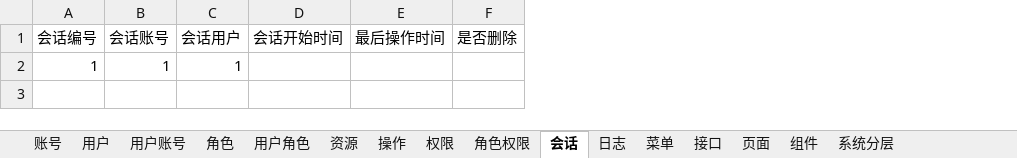
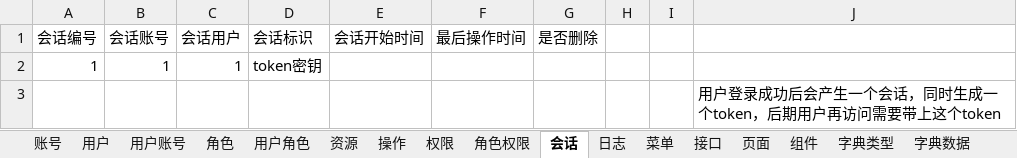
Before and after one commit to brucevsked/vskeddemolist, an Excel workbook: vskeddemos/mavenproject/rbacdemo/rbac0/RBAC0.xlsx, sheet 会话, drawn as a sheet; values as stored, in another font and other column widths than the file's, no borders; the diff names each change by its address in the sheet, - before the commit and + after, or states it on an @@ line.

```diff
--- a/vskeddemos/mavenproject/rbacdemo/rbac0/RBAC0.xlsx (sheet 会话)
+++ b/vskeddemos/mavenproject/rbacdemo/rbac0/RBAC0.xlsx (sheet 会话)
+sheet tab: 字典类型
+sheet tab: 字典数据
+column D (会话标识), row 2: token密钥
+column H, empty
+column I, empty
+column J, empty
+row 3:  |  |  |  |  |  |  |  |  | 用户登录成功后会产生一个会话，同时生成一个token，后期用户再访问需要带上这个token
```
Also changed, not shown: sheet 资源, sheet 组件, sheet 页面, sheet 接口, sheet 角色权限, sheet 用户角色, 8 more sheets.
